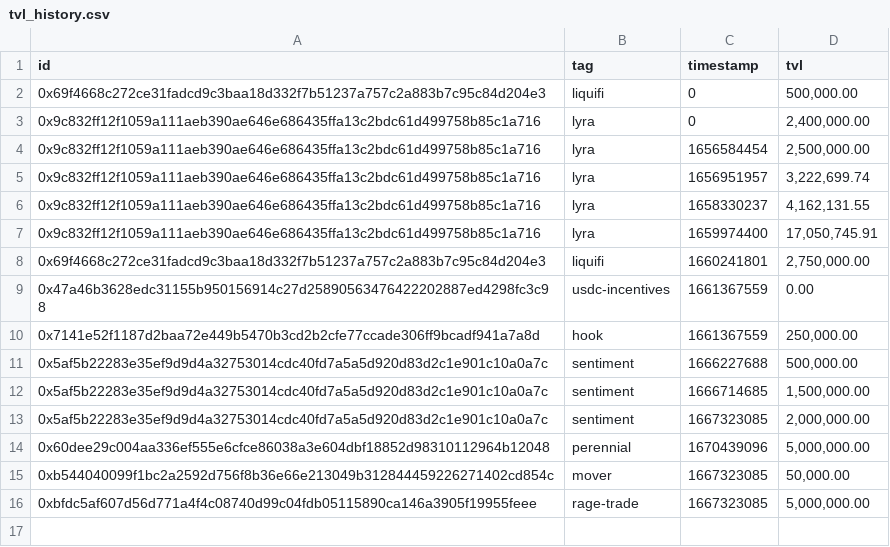
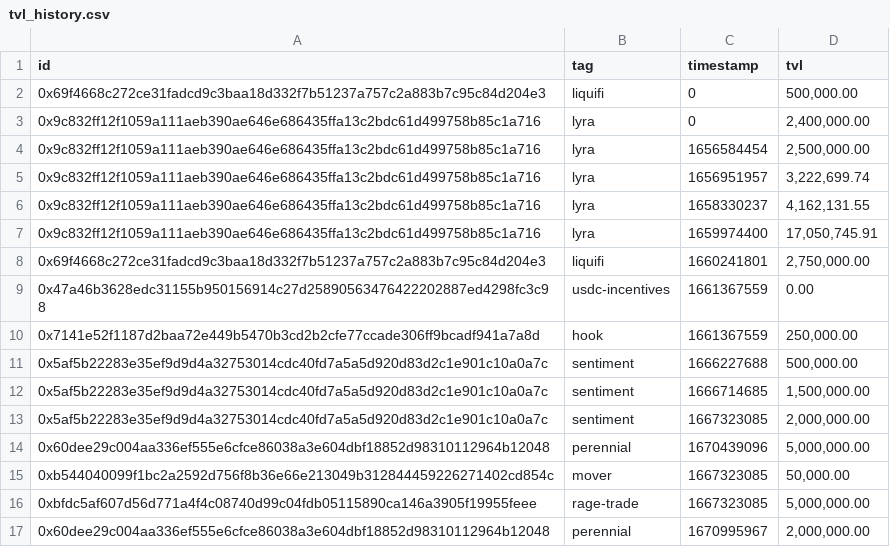
Before and after one commit to sherlock-protocol/sherlock-v2-indexer, a CSV file: meta/tvl_history.csv, drawn as a sheet; the diff names each change by its address in the sheet, - before the commit and + after, or states it on an @@ line.

Commit message:
fix: perennial 2M coverage

```diff
--- a/meta/tvl_history.csv
+++ b/meta/tvl_history.csv
+row 17: 0x60dee29c004aa336ef555e6cfce86038a3e604dbf18852d98310112964b12048 | perennial | 1670995967 | 2,000,000.00
```
